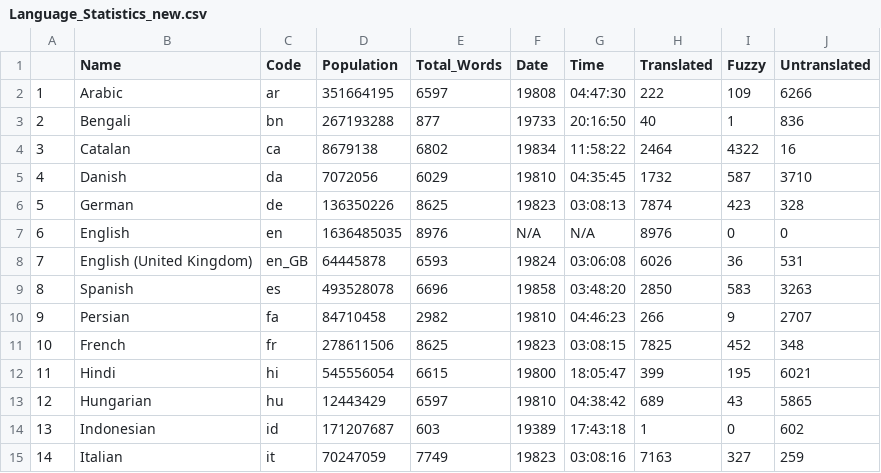
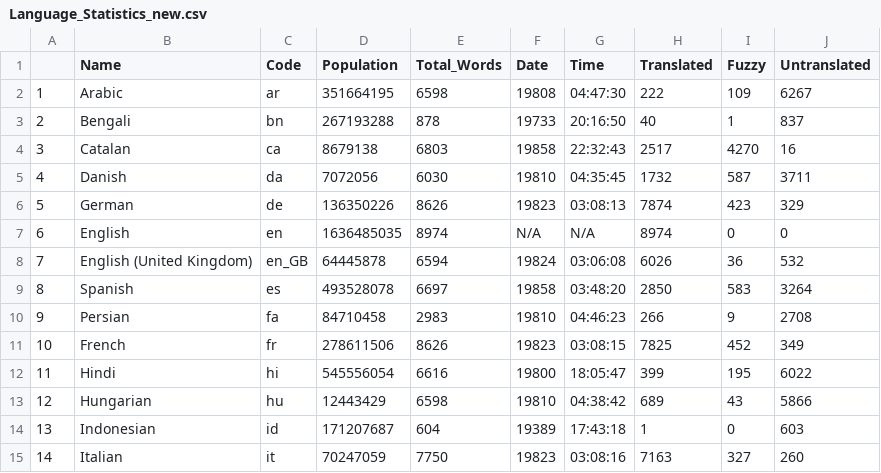
Before and after one commit to omsv135/translations-dashboard, a CSV file: weblate/Language Statisitics/Language_Statistics_new.csv, drawn as a sheet; only a part is shown; the diff covers the shown part only.

```diff
--- a/weblate/Language Statisitics/Language_Statistics_new.csv
+++ b/weblate/Language Statisitics/Language_Statistics_new.csv
@@ -1,15 +1,15 @@
 "","Name","Code","Population","Total_Words","Date","Time","Translated","Fuzzy","Untranslated"
-"1","Arabic","ar",351664195,6597,"19808","04:47:30",222,109,6266
-"2","Bengali","bn",267193288,877,"19733","20:16:50",40,1,836
-"3","Catalan","ca",8679138,6802,"19834","11:58:22",2464,4322,16
-"4","Danish","da",7072056,6029,"19810","04:35:45",1732,587,3710
-"5","German","de",136350226,8625,"19823","03:08:13",7874,423,328
-"6","English","en",1636485035,8976,"N/A","N/A",8976,0,0
-"7","English (United Kingdom)","en_GB",64445878,6593,"19824","03:06:08",6026,36,531
-"8","Spanish","es",493528078,6696,"19858","03:48:20",2850,583,3263
-"9","Persian","fa",84710458,2982,"19810","04:46:23",266,9,2707
-"10","French","fr",278611506,8625,"19823","03:08:15",7825,452,348
-"11","Hindi","hi",545556054,6615,"19800","18:05:47",399,195,6021
-"12","Hungarian","hu",12443429,6597,"19810","04:38:42",689,43,5865
-"13","Indonesian","id",171207687,603,"19389","17:43:18",1,0,602
-"14","Italian","it",70247059,7749,"19823","03:08:16",7163,327,259
+"1","Arabic","ar",351664195,6598,"19808","04:47:30",222,109,6267
+"2","Bengali","bn",267193288,878,"19733","20:16:50",40,1,837
+"3","Catalan","ca",8679138,6803,"19858","22:32:43",2517,4270,16
+"4","Danish","da",7072056,6030,"19810","04:35:45",1732,587,3711
+"5","German","de",136350226,8626,"19823","03:08:13",7874,423,329
+"6","English","en",1636485035,8974,"N/A","N/A",8974,0,0
+"7","English (United Kingdom)","en_GB",64445878,6594,"19824","03:06:08",6026,36,532
+"8","Spanish","es",493528078,6697,"19858","03:48:20",2850,583,3264
+"9","Persian","fa",84710458,2983,"19810","04:46:23",266,9,2708
+"10","French","fr",278611506,8626,"19823","03:08:15",7825,452,349
+"11","Hindi","hi",545556054,6616,"19800","18:05:47",399,195,6022
+"12","Hungarian","hu",12443429,6598,"19810","04:38:42",689,43,5866
+"13","Indonesian","id",171207687,604,"19389","17:43:18",1,0,603
+"14","Italian","it",70247059,7750,"19823","03:08:16",7163,327,260
```
Also changed, not shown: 28 edited cells elsewhere in this file.
